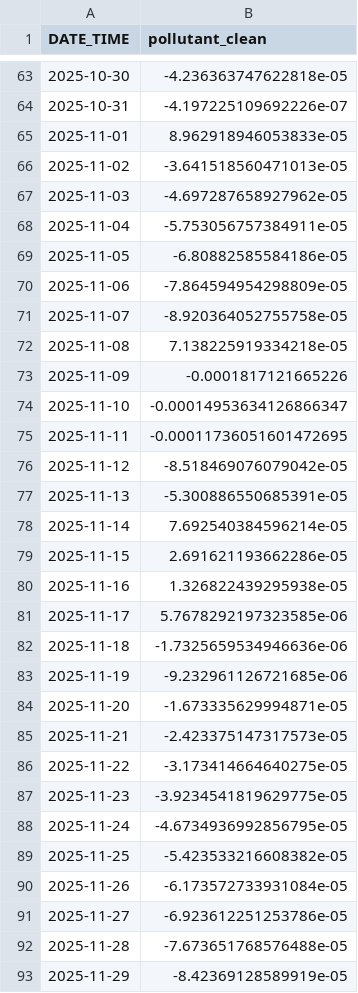
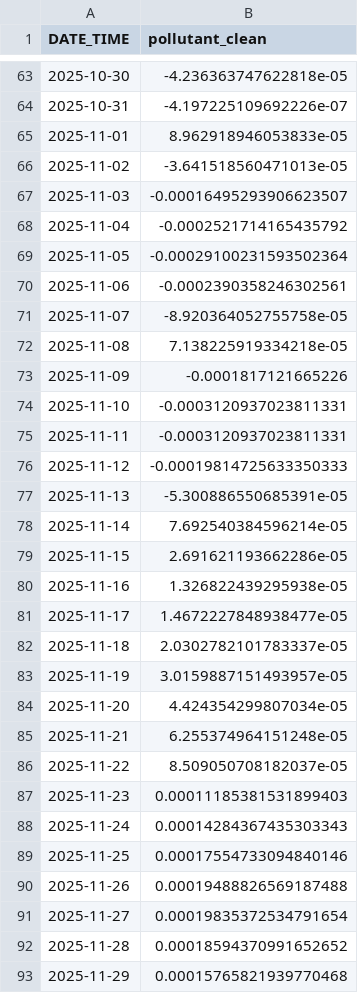
Before and after one commit to KevinMangaraja/PSD-B, a CSV file: data/data_prepared_so2.csv, drawn as a sheet; only a part is shown, gaps mark what is left out; the diff covers the shown part only.

```diff
--- a/data/data_prepared_so2.csv
+++ b/data/data_prepared_so2.csv
@@ -66,6 +66,6 @@ DATE_TIME,pollutant_clean
 2025-11-02,-3.641518560471013e-05
-2025-11-03,-4.697287658927962e-05
-2025-11-04,-5.753056757384911e-05
-2025-11-05,-6.80882585584186e-05
-2025-11-06,-7.864594954298809e-05
+2025-11-03,-0.00016495293906623507
+2025-11-04,-0.0002521714165435792
+2025-11-05,-0.00029100231593502364
+2025-11-06,-0.0002390358246302561
 2025-11-07,-8.920364052755758e-05
@@ -73,5 +73,5 @@ DATE_TIME,pollutant_clean
 2025-11-09,-0.0001817121665226
-2025-11-10,-0.00014953634126866347
-2025-11-11,-0.00011736051601472695
-2025-11-12,-8.518469076079042e-05
+2025-11-10,-0.0003120937023811331
+2025-11-11,-0.0003120937023811331
+2025-11-12,-0.00019814725633350333
 2025-11-13,-5.300886550685391e-05
@@ -80,14 +80,14 @@ DATE_TIME,pollutant_clean
 2025-11-16,1.326822439295938e-05
-2025-11-17,5.7678292197323585e-06
-2025-11-18,-1.7325659534946636e-06
-2025-11-19,-9.232961126721685e-06
-2025-11-20,-1.673335629994871e-05
-2025-11-21,-2.423375147317573e-05
-2025-11-22,-3.173414664640275e-05
-2025-11-23,-3.9234541819629775e-05
-2025-11-24,-4.6734936992856795e-05
-2025-11-25,-5.423533216608382e-05
-2025-11-26,-6.173572733931084e-05
-2025-11-27,-6.923612251253786e-05
-2025-11-28,-7.673651768576488e-05
-2025-11-29,-8.42369128589919e-05
+2025-11-17,1.4672227848938477e-05
+2025-11-18,2.0302782101783337e-05
+2025-11-19,3.0159887151493957e-05
+2025-11-20,4.424354299807034e-05
+2025-11-21,6.255374964151248e-05
+2025-11-22,8.509050708182037e-05
+2025-11-23,0.00011185381531899403
+2025-11-24,0.00014284367435303343
+2025-11-25,0.00017554733094840146
+2025-11-26,0.00019488826569187488
+2025-11-27,0.00019835372534791654
+2025-11-28,0.00018594370991652652
+2025-11-29,0.00015765821939770468
```
Also changed, not shown: 168 edited cells elsewhere in this file, data/data_prepared_no2.csv, data/features_tsfel_co.csv, 39 other files.
